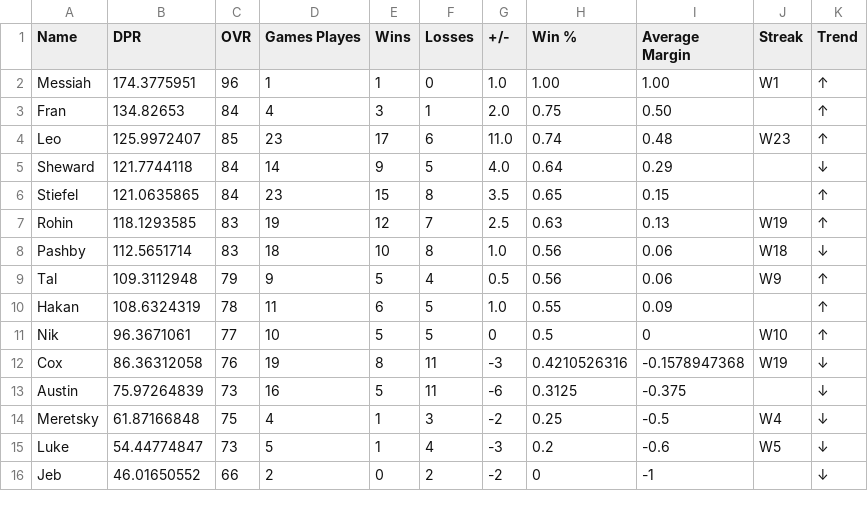
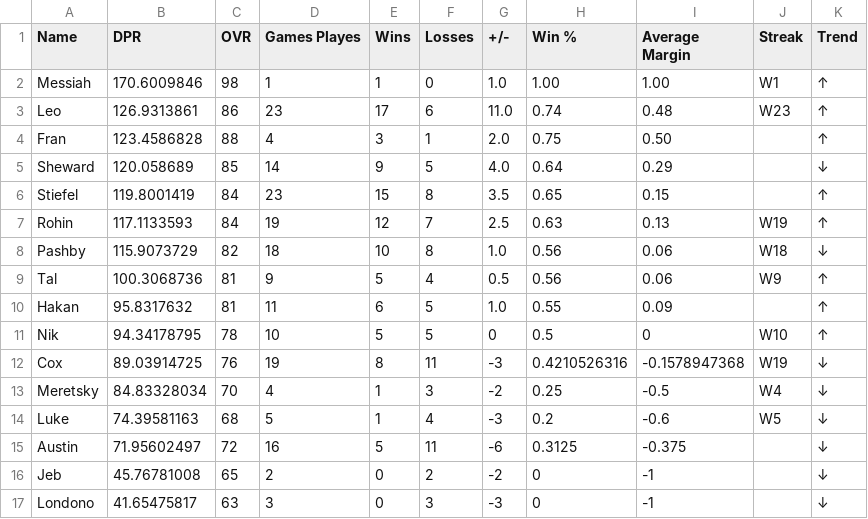
Before and after one commit to adamstiefel06/dpong-leaderboard, a CSV file: leaderboard.csv, drawn as a sheet; only a part is shown; the diff covers the shown part only.

```diff
--- a/leaderboard.csv
+++ b/leaderboard.csv
@@ -1,16 +1,17 @@
 Name,DPR,OVR,Games Playes,Wins,Losses,+/-,Win %,Average Margin,Streak,Trend
-Messiah,174.3775951,96,1,1,0,1.0,1.00,1.00,W1,↑
-Fran,134.82653,84,4,3,1,2.0,0.75,0.50,,↑
-Leo,125.9972407,85,23,17,6,11.0,0.74,0.48,W23,↑
-Sheward,121.7744118,84,14,9,5,4.0,0.64,0.29,,↓
-Stiefel,121.0635865,84,23,15,8,3.5,0.65,0.15,,↑
-Rohin,118.1293585,83,19,12,7,2.5,0.63,0.13,W19,↑
-Pashby,112.5651714,83,18,10,8,1.0,0.56,0.06,W18,↓
-Tal,109.3112948,79,9,5,4,0.5,0.56,0.06,W9,↑
-Hakan,108.6324319,78,11,6,5,1.0,0.55,0.09,,↑
-Nik,96.3671061,77,10,5,5,0,0.5,0,W10,↑
-Cox,86.36312058,76,19,8,11,-3,0.4210526316,-0.1578947368,W19,↓
-Austin,75.97264839,73,16,5,11,-6,0.3125,-0.375,,↓
-Meretsky,61.87166848,75,4,1,3,-2,0.25,-0.5,W4,↓
-Luke,54.44774847,73,5,1,4,-3,0.2,-0.6,W5,↓
-Jeb,46.01650552,66,2,0,2,-2,0,-1,,↓
+Messiah,170.6009846,98,1,1,0,1.0,1.00,1.00,W1,↑
+Leo,126.9313861,86,23,17,6,11.0,0.74,0.48,W23,↑
+Fran,123.4586828,88,4,3,1,2.0,0.75,0.50,,↑
+Sheward,120.058689,85,14,9,5,4.0,0.64,0.29,,↓
+Stiefel,119.8001419,84,23,15,8,3.5,0.65,0.15,,↑
+Rohin,117.1133593,84,19,12,7,2.5,0.63,0.13,W19,↑
+Pashby,115.9073729,82,18,10,8,1.0,0.56,0.06,W18,↓
+Tal,100.3068736,81,9,5,4,0.5,0.56,0.06,W9,↑
+Hakan,95.8317632,81,11,6,5,1.0,0.55,0.09,,↑
+Nik,94.34178795,78,10,5,5,0,0.5,0,W10,↑
+Cox,89.03914725,76,19,8,11,-3,0.4210526316,-0.1578947368,W19,↓
+Meretsky,84.83328034,70,4,1,3,-2,0.25,-0.5,W4,↓
+Luke,74.39581163,68,5,1,4,-3,0.2,-0.6,W5,↓
+Austin,71.95602497,72,16,5,11,-6,0.3125,-0.375,,↓
+Jeb,45.76781008,65,2,0,2,-2,0,-1,,↓
+Londono,41.65475817,63,3,0,3,-3,0,-1,,↓
```
Also changed, not shown: 1 added row, 2 removed rows and 10 edited cells elsewhere in this file.
